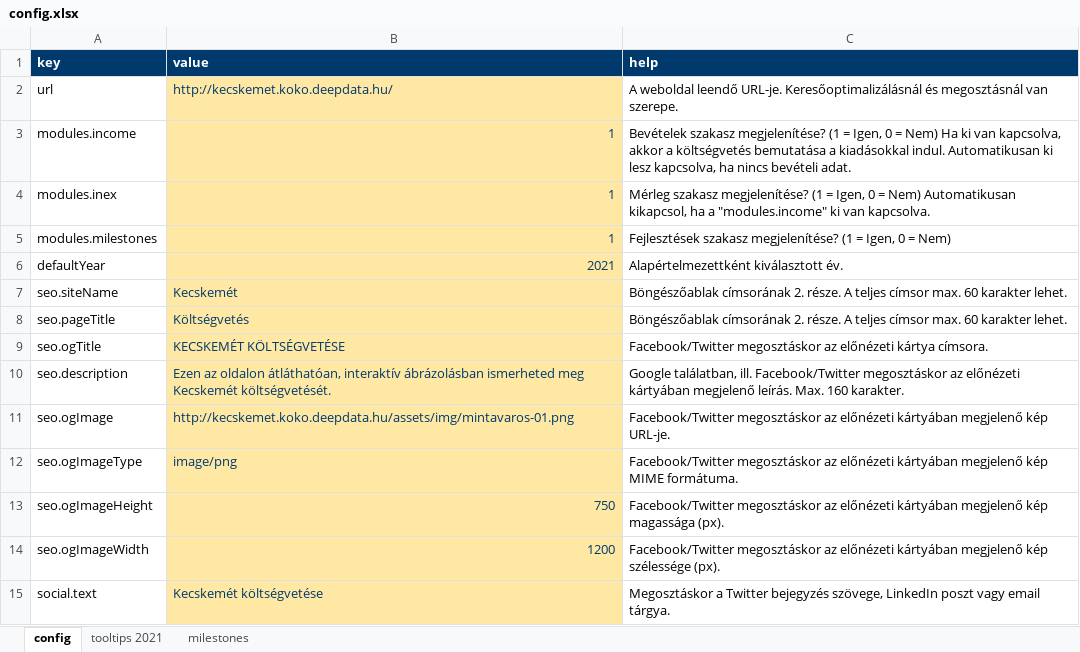
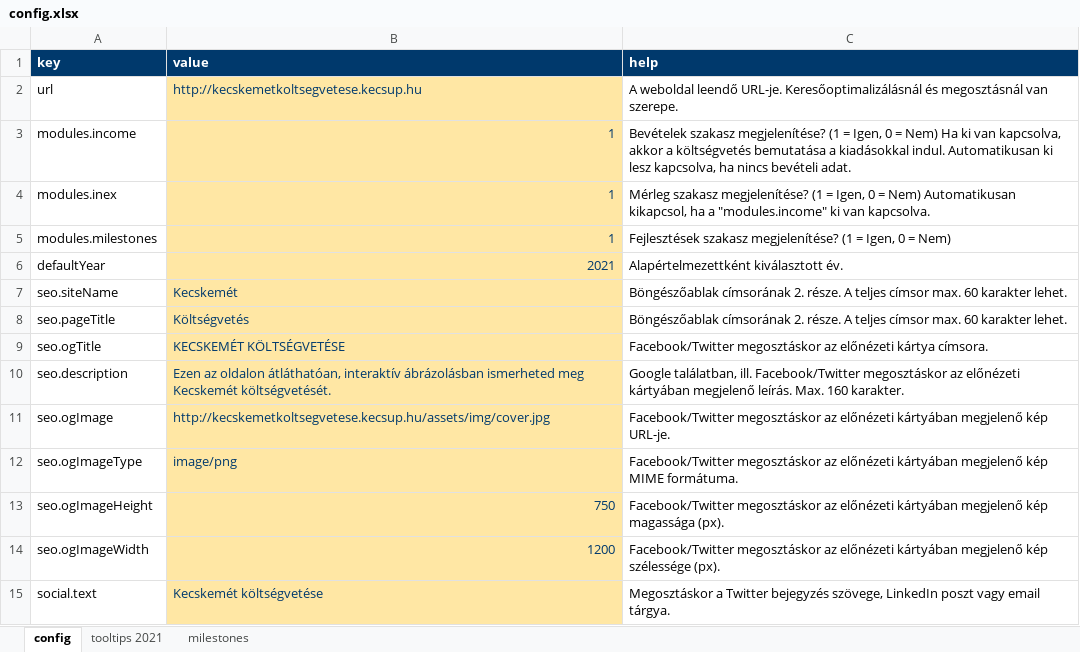
Before and after one commit to k-monitor/onkormanyzati-koltsegvetes-v2, an Excel workbook: input/config.xlsx, sheet config, drawn as a sheet; only a part is shown; values as stored, in another font and other column widths than the file's, no borders; the diff names each change by its address in the sheet, - before the commit and + after, or states it on an @@ line.

Commit message:
modified URLs in config

```diff
--- a/input/config.xlsx (sheet config)
+++ b/input/config.xlsx (sheet config)
-B2 (value): http://kecskemet.koko.deepdata.hu/
+B2 (value): http://kecskemetkoltsegvetese.kecsup.hu
-B11 (value): http://kecskemet.koko.deepdata.hu/assets/img/mintavaros-01.png
+B11 (value): http://kecskemetkoltsegvetese.kecsup.hu/assets/img/cover.jpg
```
Also changed, not shown: sheet milestones.
